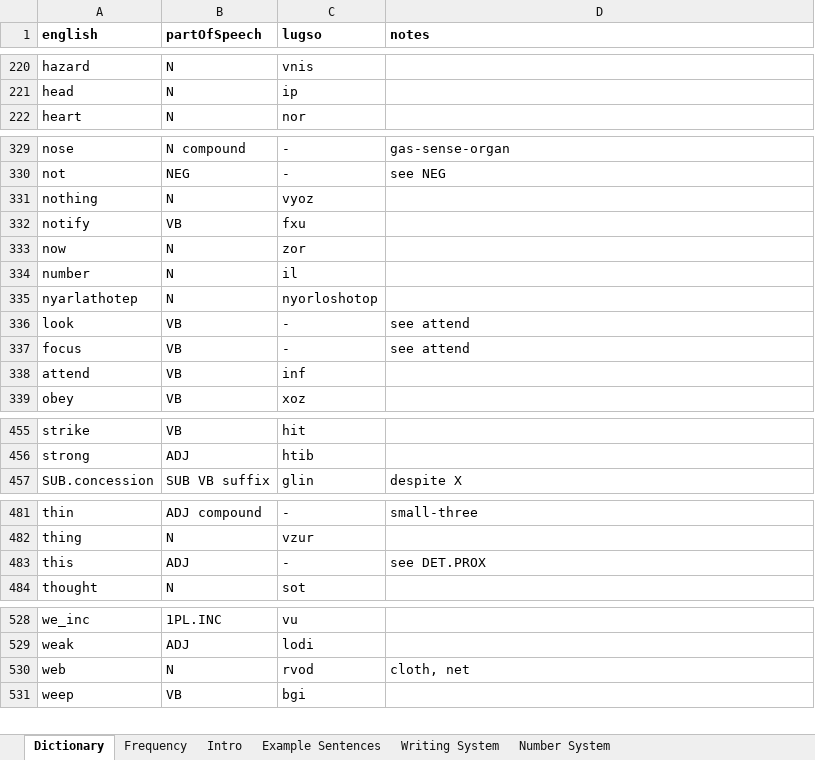
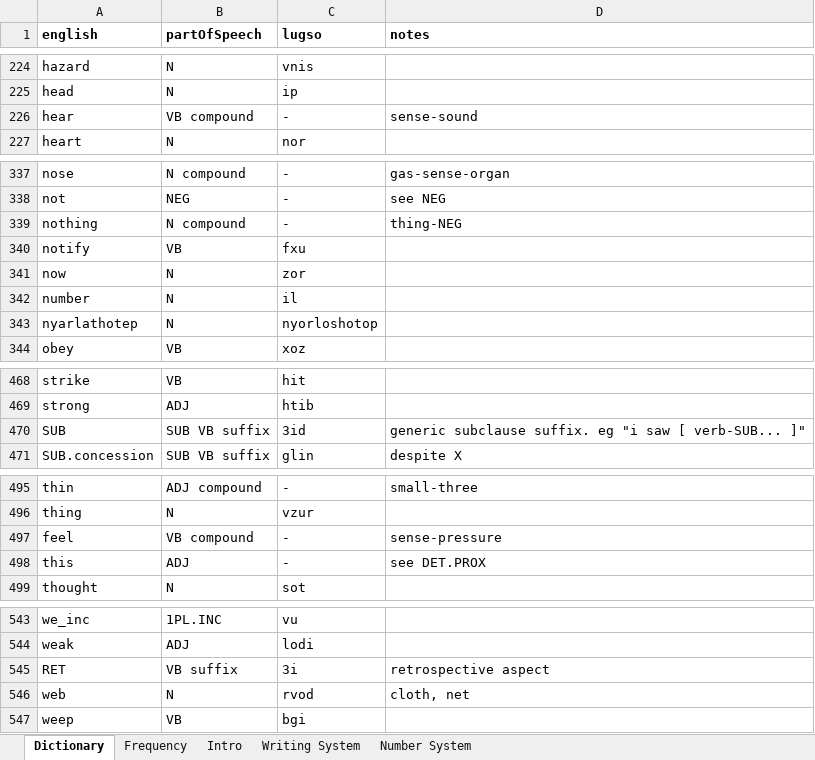
Before and after one commit to 0x70b1a5/lugso, an Excel workbook: lugso.xlsx, sheet Dictionary, drawn as a sheet; only a part is shown, gaps mark what is left out; values as stored, in another font and other column widths than the file's, no borders; charts and pictures and conditional formats not drawn; addresses are those after the commit; the diff covers the shown part only; the diff names each change by its address in the sheet, - before the commit and + after, or states it on an @@ line.

```diff
--- a/lugso.xlsx (sheet Dictionary)
+++ b/lugso.xlsx (sheet Dictionary)
-sheet tab: Example Sentences
+row 226: hear | VB compound | - | sense-sound
-B339 (partOfSpeech): N
+B339 (partOfSpeech): N compound
-C339 (lugso): vyoz
+C339 (lugso): -
-D339 (notes): (empty)
+D339 (notes): thing-NEG
@@ row 336 moved to row 296: look @@
@@ row 337 moved to row 186: focus @@
@@ row 338 moved to row 31: attend @@
+row 470: SUB | SUB VB suffix | 3id | generic subclause suffix. eg "i saw [ verb-SUB... ]"
+row 497: feel | VB compound | - | sense-pressure
+row 545: RET | VB suffix | 3i | retrospective aspect
```
Also changed, not shown: 14 added rows, 2 removed rows, 7 moved rows and 15 edited cells elsewhere in this sheet, sheet Frequency, sheet Intro, formulas that keep their value, charts or pictures.
